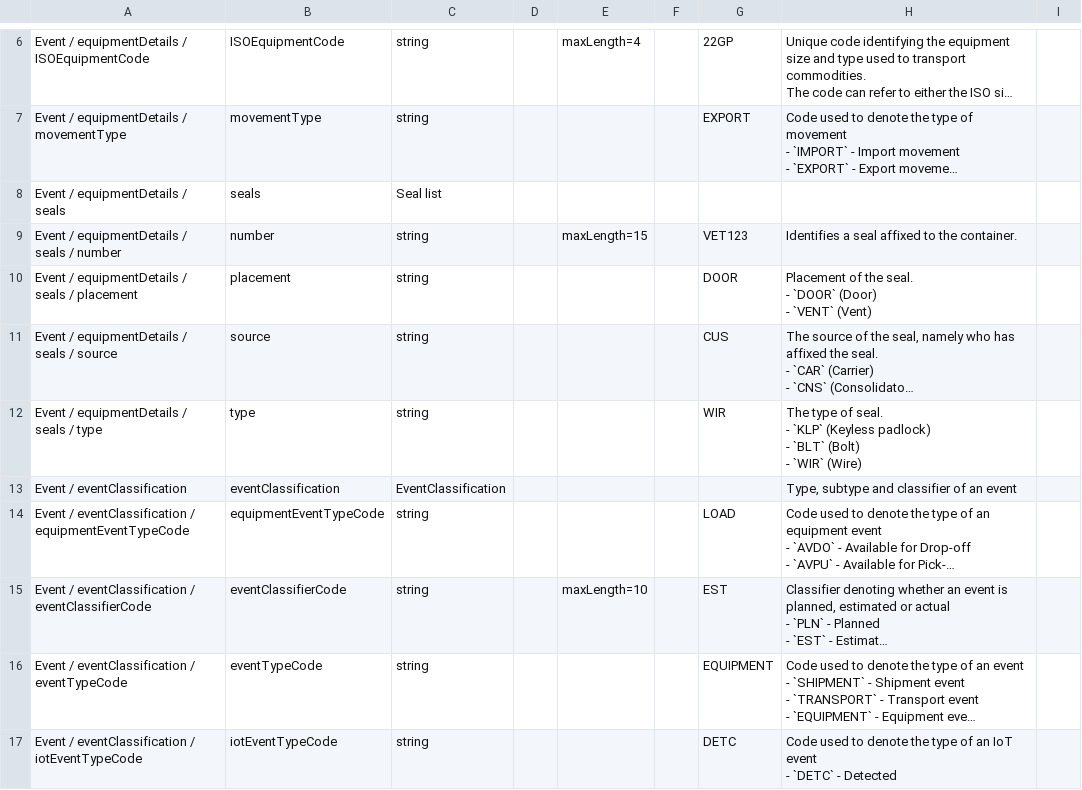
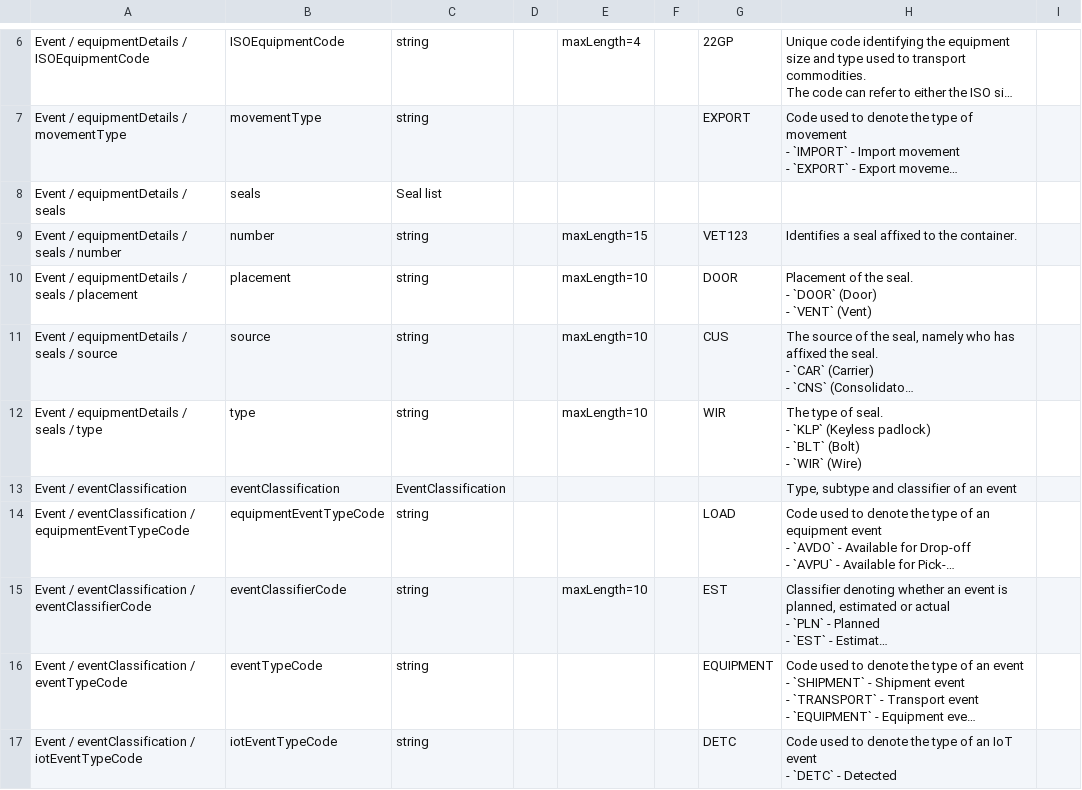
Before and after one commit to dcsaorg/DCSA-Information-Model, a CSV file: generated-resources/standards/tnt/v300/tnt-v3.0.0-data-overview-attributes-hierarchical.csv, drawn as a sheet; only a part is shown, gaps mark what is left out; long unchanged cells end in …; the diff names each change by its address in the sheet, - before the commit and + after, or states it on an @@ line.

```diff
--- a/generated-resources/standards/tnt/v300/tnt-v3.0.0-data-overview-attributes-hierarchical.csv
+++ b/generated-resources/standards/tnt/v300/tnt-v3.0.0-data-overview-attributes-hierarchical.csv
-E10:E12: (empty)
+E10:E12: maxLength=10
```
Also changed, not shown: generated-resources/standards/an/v101/an-v1.0.1-data-overview-attributes-hierarchical.csv, generated-resources/standards/an/v101/an-v1.0.1-data-overview-attributes-normalized.csv, 7 other files.
